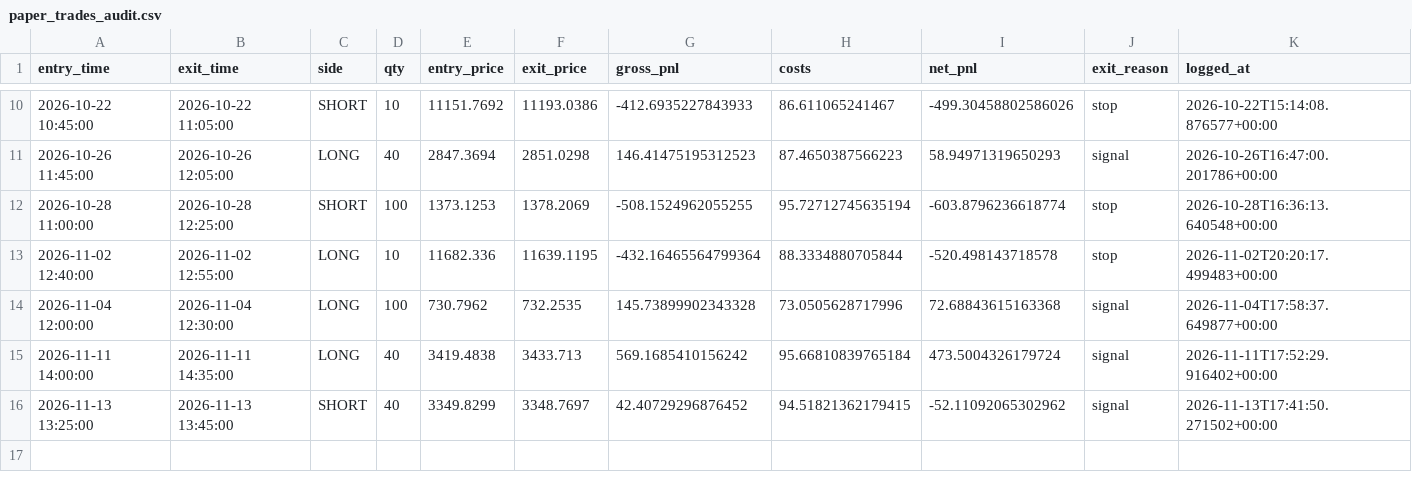
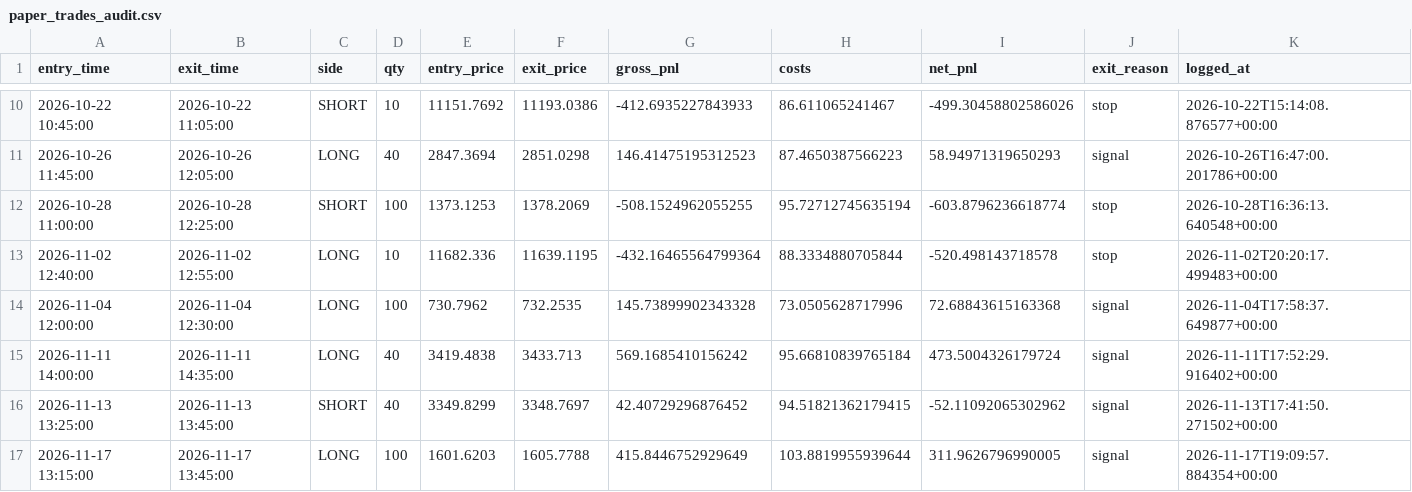
Before and after one commit to Himanshu-PRO01/TradeALGO, a CSV file: audit_logs/paper_trades_audit.csv, drawn as a sheet; only a part is shown, gaps mark what is left out.

Commit message:
chore: record daily 90-day paper trading audit [skip ci]

```diff
--- a/audit_logs/paper_trades_audit.csv
+++ b/audit_logs/paper_trades_audit.csv
@@ -16 +16,2 @@ entry_time,exit_time,side,qty,entry_price,exit_price,gross_pnl,costs,net_pnl,exi
 2026-11-13 13:25:00,2026-11-13 13:45:00,SHORT,40,3349.8299,3348.7697,42.40729296876452,94.51821362179415,-52.11092065302962,signal,2026-11-13T17:41:50.271502+00:00
+2026-11-17 13:15:00,2026-11-17 13:45:00,LONG,100,1601.6203,1605.7788,415.8446752929649,103.8819955939644,311.9626796990005,signal,2026-11-17T19:09:57.884354+00:00
```
Also changed, not shown: 1 other file.
